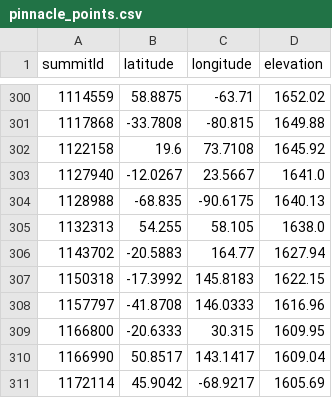
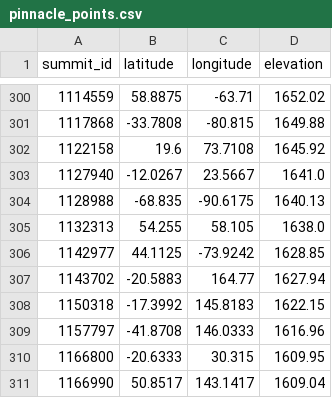
Before and after one commit to jgbreault/PinnaclePoints, a CSV file: data/results/pinnacle_points/iso/pinnacle_points.csv, drawn as a sheet; only a part is shown, gaps mark what is left out; the shorter side is filled out with more unchanged rows; the diff names each change by its address in the sheet, - before the commit and + after, or states it on an @@ line.

```diff
--- a/data/results/pinnacle_points/iso/pinnacle_points.csv
+++ b/data/results/pinnacle_points/iso/pinnacle_points.csv
-A1: summitId
+A1: summit_id
+row 306: 1142977 | 44.1125 | -73.9242 | 1628.85
```
Also changed, not shown: data/results/pinnacle_points/prm/pinnacle_points.csv, data/results/pinnacle_points/prm_iso/pinnacle_points.csv, 49 other files.
